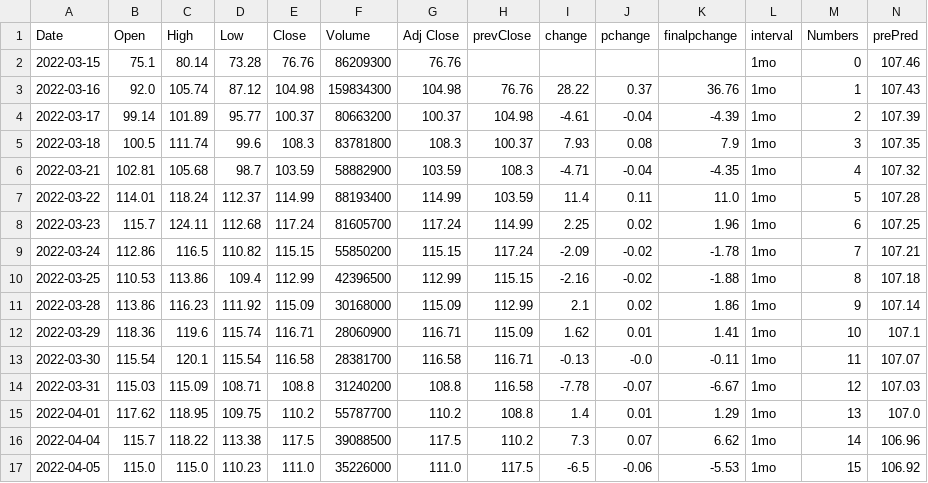
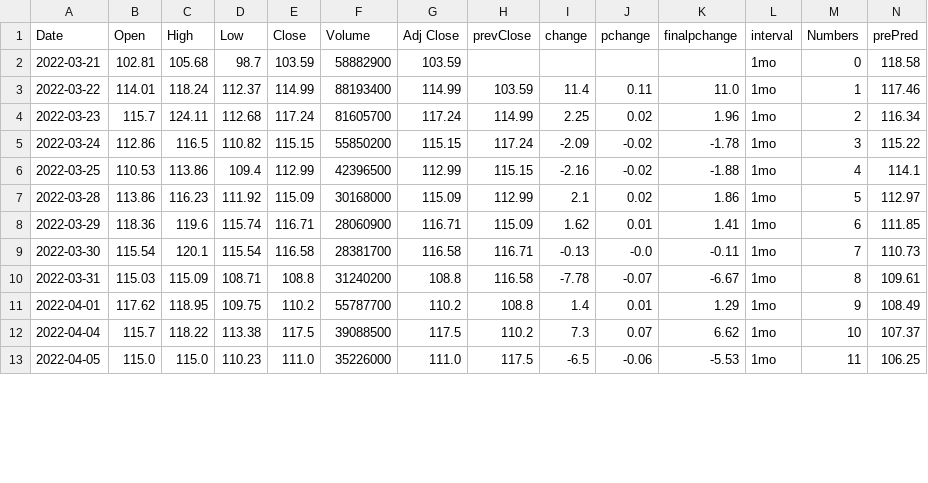
Before and after one commit to darkanorep/FOMO, a CSV file: website/data/BABA1mo.csv, drawn as a sheet; only a part is shown; the diff covers the shown part only.

```diff
--- a/website/data/BABA1mo.csv
+++ b/website/data/BABA1mo.csv
@@ -1,17 +1,13 @@
 Date,Open,High,Low,Close,Volume,Adj Close,prevClose,change,pchange,finalpchange,interval,Numbers,prePred
-2022-03-15,75.1,80.14,73.28,76.76,86209300,76.76,,,,,1mo,0,107.46
-2022-03-16,92.0,105.74,87.12,104.98,159834300,104.98,76.76,28.22,0.37,36.76,1mo,1,107.43
-2022-03-17,99.14,101.89,95.77,100.37,80663200,100.37,104.98,-4.61,-0.04,-4.39,1mo,2,107.39
-2022-03-18,100.5,111.74,99.6,108.3,83781800,108.3,100.37,7.93,0.08,7.9,1mo,3,107.35
-2022-03-21,102.81,105.68,98.7,103.59,58882900,103.59,108.3,-4.71,-0.04,-4.35,1mo,4,107.32
-2022-03-22,114.01,118.24,112.37,114.99,88193400,114.99,103.59,11.4,0.11,11.0,1mo,5,107.28
-2022-03-23,115.7,124.11,112.68,117.24,81605700,117.24,114.99,2.25,0.02,1.96,1mo,6,107.25
-2022-03-24,112.86,116.5,110.82,115.15,55850200,115.15,117.24,-2.09,-0.02,-1.78,1mo,7,107.21
-2022-03-25,110.53,113.86,109.4,112.99,42396500,112.99,115.15,-2.16,-0.02,-1.88,1mo,8,107.18
-2022-03-28,113.86,116.23,111.92,115.09,30168000,115.09,112.99,2.1,0.02,1.86,1mo,9,107.14
-2022-03-29,118.36,119.6,115.74,116.71,28060900,116.71,115.09,1.62,0.01,1.41,1mo,10,107.1
-2022-03-30,115.54,120.1,115.54,116.58,28381700,116.58,116.71,-0.13,-0.0,-0.11,1mo,11,107.07
-2022-03-31,115.03,115.09,108.71,108.8,31240200,108.8,116.58,-7.78,-0.07,-6.67,1mo,12,107.03
-2022-04-01,117.62,118.95,109.75,110.2,55787700,110.2,108.8,1.4,0.01,1.29,1mo,13,107.0
-2022-04-04,115.7,118.22,113.38,117.5,39088500,117.5,110.2,7.3,0.07,6.62,1mo,14,106.96
-2022-04-05,115.0,115.0,110.23,111.0,35226000,111.0,117.5,-6.5,-0.06,-5.53,1mo,15,106.92
+2022-03-21,102.81,105.68,98.7,103.59,58882900,103.59,,,,,1mo,0,118.58
+2022-03-22,114.01,118.24,112.37,114.99,88193400,114.99,103.59,11.4,0.11,11.0,1mo,1,117.46
+2022-03-23,115.7,124.11,112.68,117.24,81605700,117.24,114.99,2.25,0.02,1.96,1mo,2,116.34
+2022-03-24,112.86,116.5,110.82,115.15,55850200,115.15,117.24,-2.09,-0.02,-1.78,1mo,3,115.22
+2022-03-25,110.53,113.86,109.4,112.99,42396500,112.99,115.15,-2.16,-0.02,-1.88,1mo,4,114.1
+2022-03-28,113.86,116.23,111.92,115.09,30168000,115.09,112.99,2.1,0.02,1.86,1mo,5,112.97
+2022-03-29,118.36,119.6,115.74,116.71,28060900,116.71,115.09,1.62,0.01,1.41,1mo,6,111.85
+2022-03-30,115.54,120.1,115.54,116.58,28381700,116.58,116.71,-0.13,-0.0,-0.11,1mo,7,110.73
+2022-03-31,115.03,115.09,108.71,108.8,31240200,108.8,116.58,-7.78,-0.07,-6.67,1mo,8,109.61
+2022-04-01,117.62,118.95,109.75,110.2,55787700,110.2,108.8,1.4,0.01,1.29,1mo,9,108.49
+2022-04-04,115.7,118.22,113.38,117.5,39088500,117.5,110.2,7.3,0.07,6.62,1mo,10,107.37
+2022-04-05,115.0,115.0,110.23,111.0,35226000,111.0,117.5,-6.5,-0.06,-5.53,1mo,11,106.25
```
Also changed, not shown: 3 added rows and 14 edited cells elsewhere in this file, website/data/BABA.csv, website/data/BABA1hr.csv, 31 other files.
